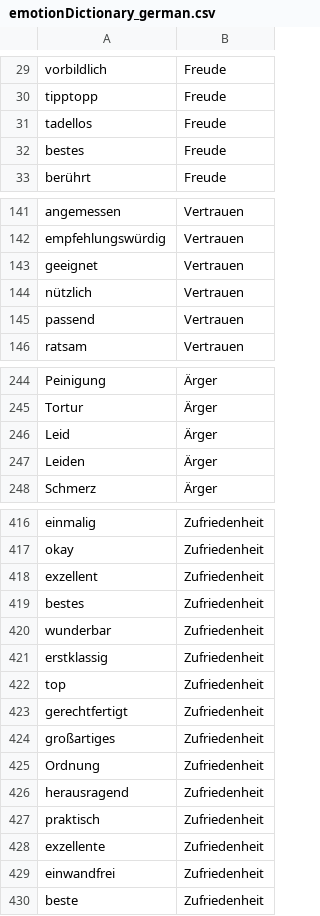
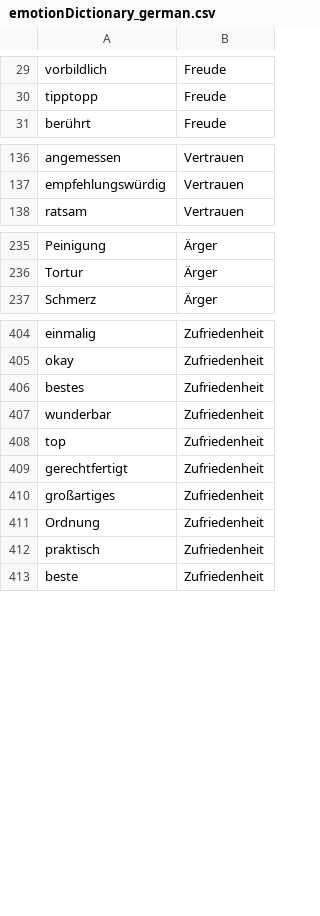
Before and after one commit to palladian/palladian, a CSV file: config/emotionDictionary_german.csv, drawn as a sheet; only a part is shown, gaps mark what is left out; the diff covers the shown part only.

Commit message:
git-svn-id: https://141.76.40.86/svn-students/iircommon/toolkit/trunk@1460 5654db93-19e5-4567-beb8-64e8c25c7c45
Former-commit-id: 51f92eeb06f4de44ef14125dd5b67ecc8a1fea07

```diff
--- a/config/emotionDictionary_german.csv
+++ b/config/emotionDictionary_german.csv
@@ -30,4 +30,2 @@ vorbildlich;Freude
 tipptopp;Freude
-tadellos;Freude
-bestes;Freude
 berührt;Freude
@@ -142,5 +137,2 @@ angemessen;Vertrauen
 empfehlungswürdig;Vertrauen
-geeignet;Vertrauen
-nützlich;Vertrauen
-passend;Vertrauen
 ratsam;Vertrauen
@@ -245,4 +236,2 @@ Peinigung;Ärger
 Tortur;Ärger
-Leid;Ärger
-Leiden;Ärger
 Schmerz;Ärger
@@ -417,6 +405,4 @@ einmalig;Zufriedenheit
 okay;Zufriedenheit
-exzellent;Zufriedenheit
 bestes;Zufriedenheit
 wunderbar;Zufriedenheit
-erstklassig;Zufriedenheit
 top;Zufriedenheit
@@ -425,6 +411,3 @@ großartiges;Zufriedenheit
 Ordnung;Zufriedenheit
-herausragend;Zufriedenheit
 praktisch;Zufriedenheit
-exzellente;Zufriedenheit
-einwandfrei;Zufriedenheit
 beste;Zufriedenheit
```
Also changed, not shown: 2 added rows, 11 removed rows, 1 moved row and 2 edited cells elsewhere in this file.
